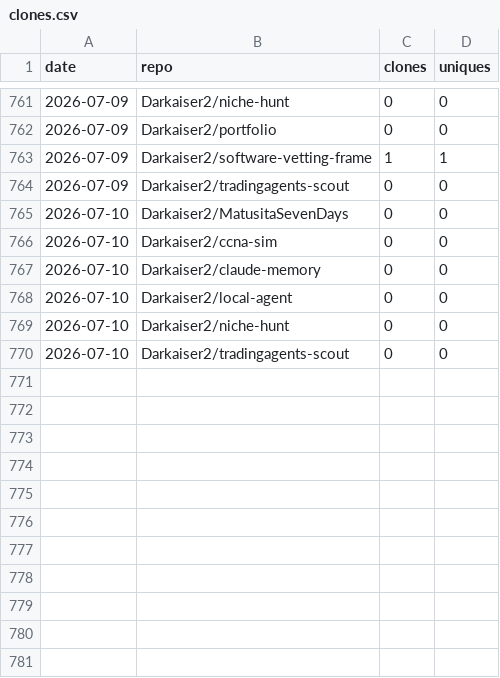
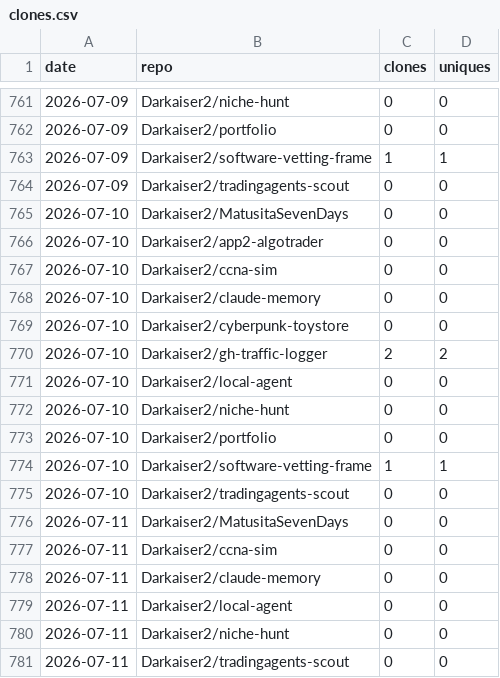
Before and after one commit to Darkaiser2/gh-traffic-logger, a CSV file: data/clones.csv, drawn as a sheet; only a part is shown, gaps mark what is left out; the diff names each change by its address in the sheet, - before the commit and + after, or states it on an @@ line.

```diff
--- a/data/clones.csv
+++ b/data/clones.csv
+row 766: 2026-07-10 | Darkaiser2/app2-algotrader | 0 | 0
+row 769: 2026-07-10 | Darkaiser2/cyberpunk-toystore | 0 | 0
+row 770: 2026-07-10 | Darkaiser2/gh-traffic-logger | 2 | 2
+row 773: 2026-07-10 | Darkaiser2/portfolio | 0 | 0
+row 774: 2026-07-10 | Darkaiser2/software-vetting-frame | 1 | 1
+row 776: 2026-07-11 | Darkaiser2/MatusitaSevenDays | 0 | 0
+row 777: 2026-07-11 | Darkaiser2/ccna-sim | 0 | 0
+row 778: 2026-07-11 | Darkaiser2/claude-memory | 0 | 0
+row 779: 2026-07-11 | Darkaiser2/local-agent | 0 | 0
+row 780: 2026-07-11 | Darkaiser2/niche-hunt | 0 | 0
+row 781: 2026-07-11 | Darkaiser2/tradingagents-scout | 0 | 0
```
Also changed, not shown: data/paths.csv, data/referrers.csv, 1 other file.
